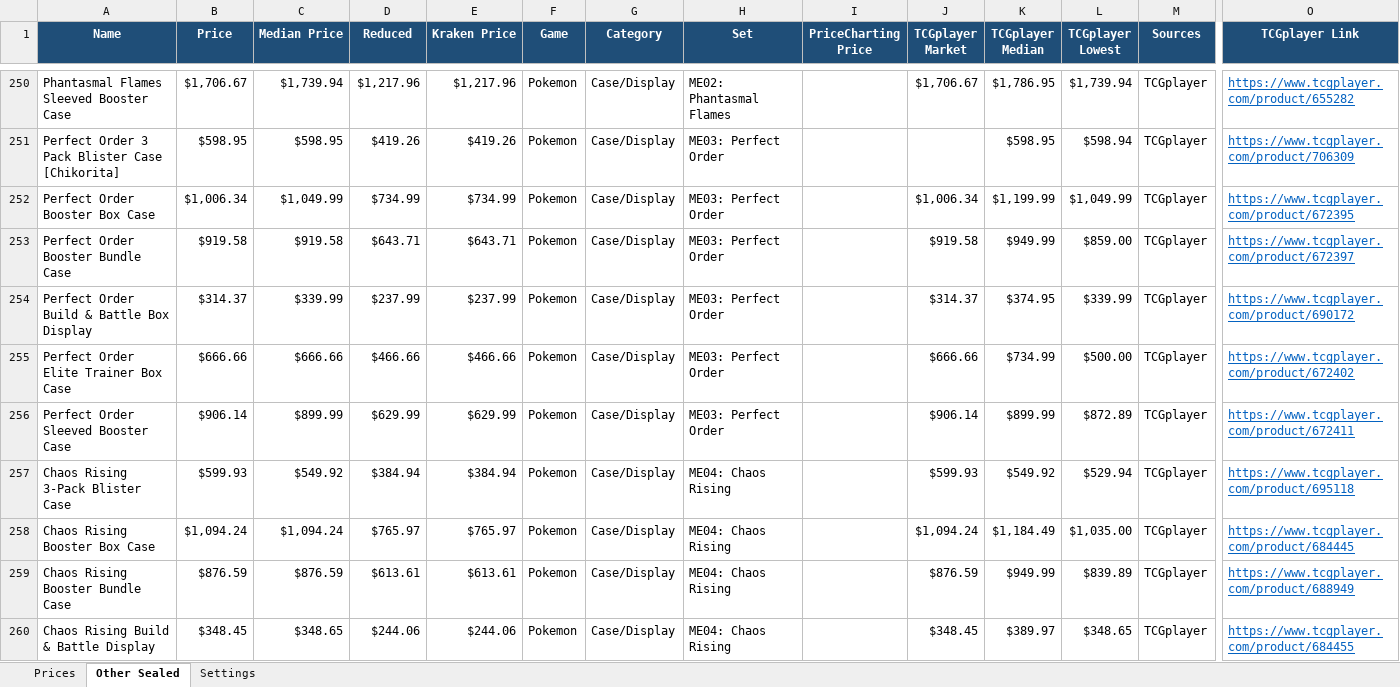
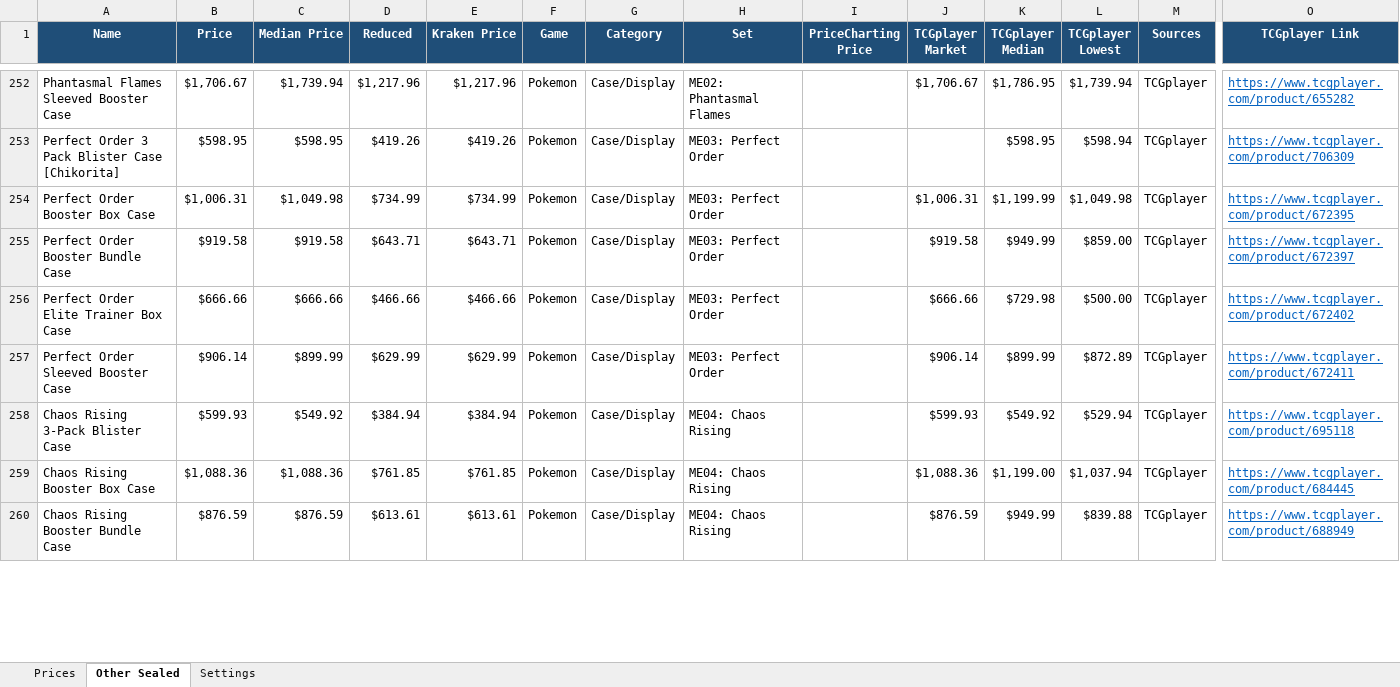
Before and after one commit to Erina1995/Lafleur, an Excel workbook: data/prices/pokemon-onepiece-sealed-prices.xlsx, sheet Other Sealed, drawn as a sheet; only a part is shown, gaps mark what is left out; values as stored, in another font and other column widths than the file's, no borders; removed rows and columns are numbered as before the commit, all else as after; rows hold the shown columns only; the diff covers the shown part only; the diff names each change by its address in the sheet, - before the commit and + after, or states it on an @@ line.

```diff
--- a/data/prices/pokemon-onepiece-sealed-prices.xlsx (sheet Other Sealed)
+++ b/data/prices/pokemon-onepiece-sealed-prices.xlsx (sheet Other Sealed)
-B254 (Price): $1,006.34
+B254 (Price): $1,006.31
-C254 (Median Price): $1,049.99
+C254 (Median Price): $1,049.98
-J254 (TCGplayer Market): $1,006.34
+J254 (TCGplayer Market): $1,006.31
-L254 (TCGplayer Lowest): $1,049.99
+L254 (TCGplayer Lowest): $1,049.98
-row 254: Perfect Order Build & Battle Box Display | $314.37 | $339.99 | $237.99 | $237.99 | Pokemon | Case/Display | ME03: Perfect Order |  | $314.37 | $374.95 | $339.99 | TCGplayer | https://www.tcgplayer.com/product/690172
-K256 (TCGplayer Median): $734.99
+K256 (TCGplayer Median): $729.98
-B259 (Price): $1,094.24
+B259 (Price): $1,088.36
-C259 (Median Price): $1,094.24
+C259 (Median Price): $1,088.36
-D259 (Reduced): $765.97
+D259 (Reduced): $761.85
-E259 (Kraken Price): $765.97
+E259 (Kraken Price): $761.85
-J259 (TCGplayer Market): $1,094.24
+J259 (TCGplayer Market): $1,088.36
-K259 (TCGplayer Median): $1,184.49
+K259 (TCGplayer Median): $1,199.00
-L259 (TCGplayer Lowest): $1,035.00
+L259 (TCGplayer Lowest): $1,037.94
-L260 (TCGplayer Lowest): $839.89
+L260 (TCGplayer Lowest): $839.88
-row 260: Chaos Rising Build & Battle Display | $348.45 | $348.65 | $244.06 | $244.06 | Pokemon | Case/Display | ME04: Chaos Rising |  | $348.45 | $389.97 | $348.65 | TCGplayer | https://www.tcgplayer.com/product/684455
```
Also changed, not shown: 53 added rows, 42 removed rows and 701 edited cells elsewhere in this sheet, sheet Prices, sheet Settings, formulas that keep their value, 2 other files.
